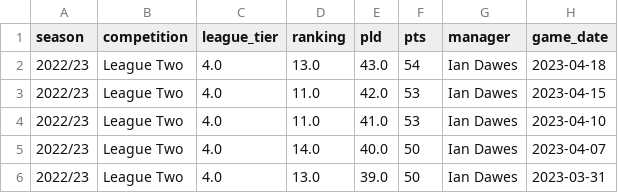
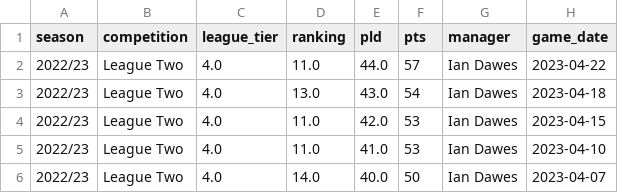
Before and after one commit to petebrown/league-position-tool, a CSV file: docs/input/results_mini.csv, drawn as a sheet; only a part is shown; the shorter side is filled out with more unchanged rows.

```diff
--- a/docs/input/results_mini.csv
+++ b/docs/input/results_mini.csv
@@ -1,2 +1,3 @@
 season,competition,league_tier,ranking,pld,pts,manager,game_date
+2022/23,League Two,4.0,11.0,44.0,57,Ian Dawes,2023-04-22
 2022/23,League Two,4.0,13.0,43.0,54,Ian Dawes,2023-04-18
```
